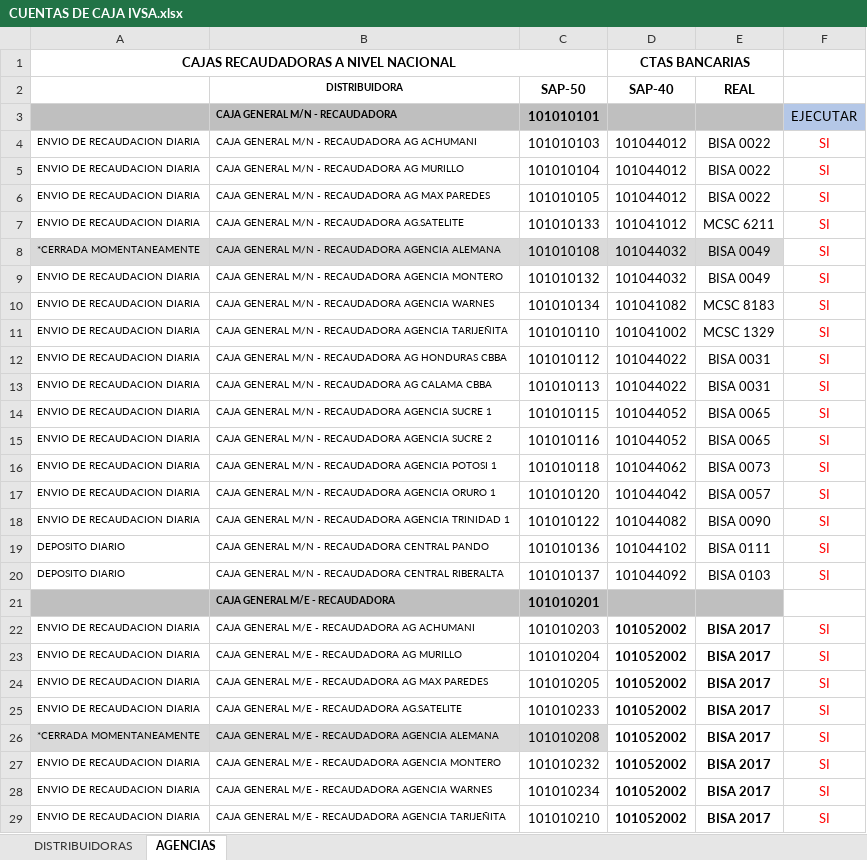
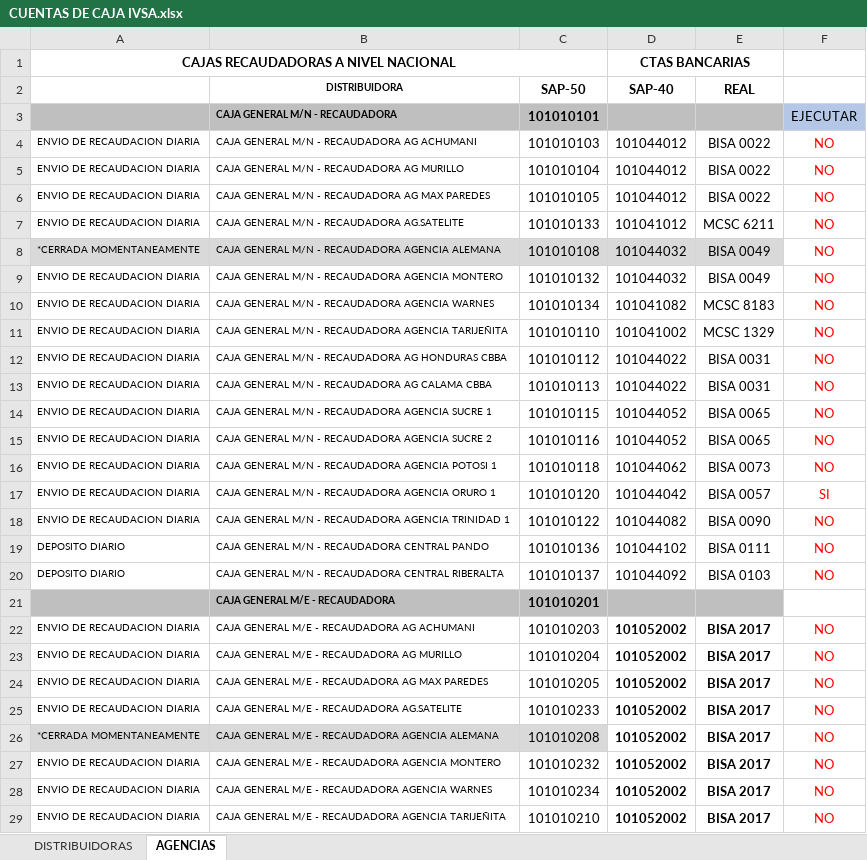
Before and after one commit to cristhiaml95/Traslado-de-tesoreria-B5, an Excel workbook: Cuentas recaudadoras/CUENTAS DE CAJA IVSA.xlsx, sheet AGENCIAS, drawn as a sheet; only a part is shown; values as stored, in another font and other column widths than the file's, no borders; conditional formats not drawn; the diff covers the shown part only; the diff names each change by its address in the sheet, - before the commit and + after, or states it on an @@ line.

```diff
--- a/Cuentas recaudadoras/CUENTAS DE CAJA IVSA.xlsx (sheet AGENCIAS)
+++ b/Cuentas recaudadoras/CUENTAS DE CAJA IVSA.xlsx (sheet AGENCIAS)
-F4:F16: SI
+F4:F16: NO
-F18:F20: SI
+F18:F20: NO
-F22:F29: SI
+F22:F29: NO
```
Also changed, not shown: 9 edited cells elsewhere in this sheet, sheet DISTRIBUIDORAS, BASE DE DATOS DIST.xlsx, Migraciones/MIGRACIONES SGV ENERO 2023 10.01.2023.xlsx, 7 other files.
